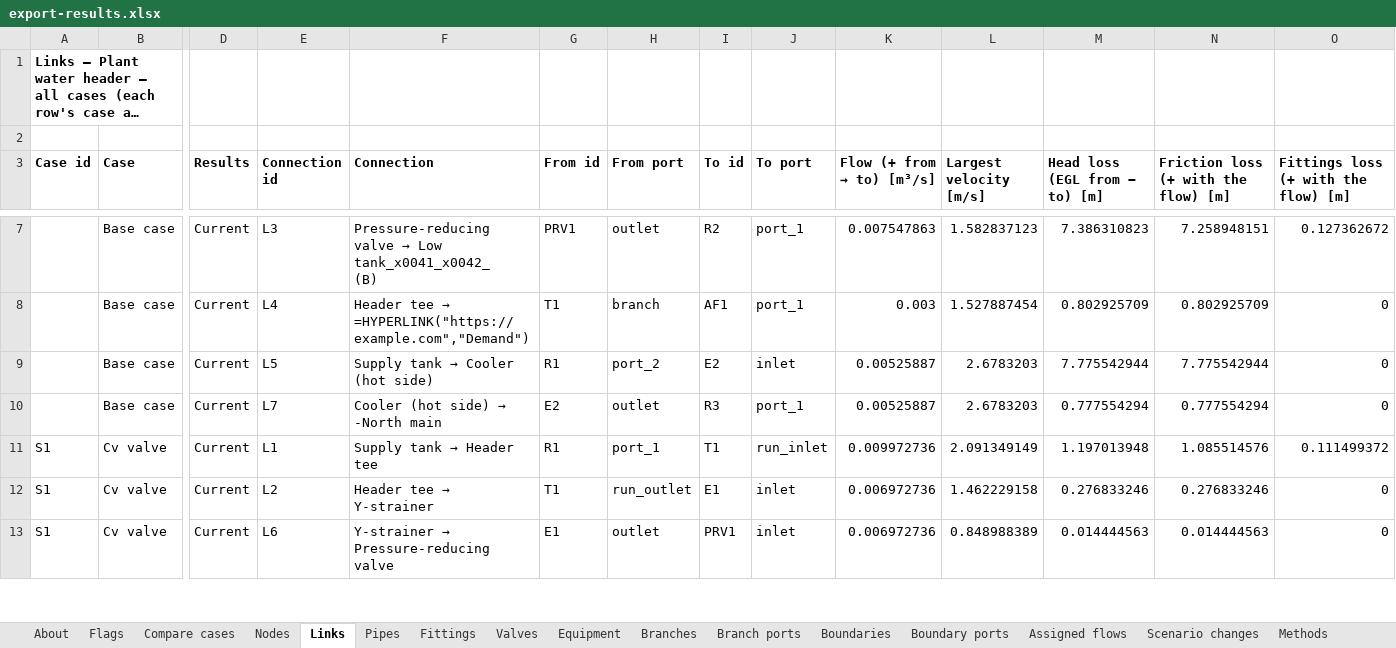
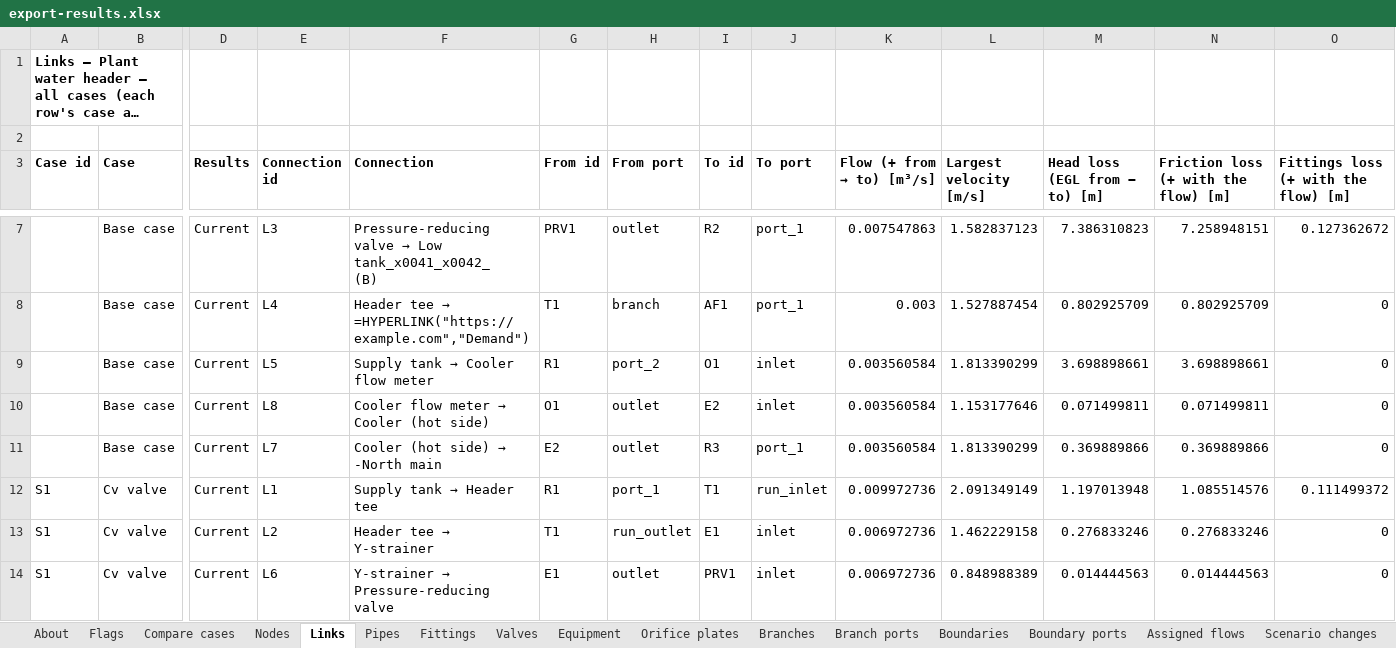
Before and after one commit to ccirone2/opensolve-pipe, an Excel workbook: apps/web/src/lib/utils/__fixtures__/export-results.xlsx, sheet Links, drawn as a sheet; only a part is shown, gaps mark what is left out; long unchanged cells end in …; values as stored, in another font and other column widths than the file's, no borders; addresses are those after the commit; rows hold the shown columns only; the diff covers the shown part only; the diff names each change by its address in the sheet, - before the commit and + after, or states it on an @@ line.

```diff
--- a/apps/web/src/lib/utils/__fixtures__/export-results.xlsx (sheet Links)
+++ b/apps/web/src/lib/utils/__fixtures__/export-results.xlsx (sheet Links)
+sheet tab: Orifice plates
@@ F9 (Connection): Supply tank → Cooler (hot side) → Supply tank → Cooler flow meter @@
-I9 (To id): E2
+I9 (To id): O1
-K9 (Flow (+ from → to) [m³/s]): 0.00525887
+K9 (Flow (+ from → to) [m³/s]): 0.003560584
-L9 (Largest velocity [m/s]): 2.6783203
+L9 (Largest velocity [m/s]): 1.813390299
-M9 (Head loss (EGL from − to) [m]): 7.775542944
+M9 (Head loss (EGL from − to) [m]): 3.698898661
-N9: 7.775542944
+N9: 3.698898661
+row 10:  | Base case | Current | L8 | Cooler flow meter → Cooler (hot side) | O1 | outlet | E2 | inlet | 0.003560584 | 1.153177646 | 0.071499811 | 0.071499811 | 0
-K11 (Flow (+ from → to) [m³/s]): 0.00525887
+K11 (Flow (+ from → to) [m³/s]): 0.003560584
-L11 (Largest velocity [m/s]): 2.6783203
+L11 (Largest velocity [m/s]): 1.813390299
-M11 (Head loss (EGL from − to) [m]): 0.777554294
+M11 (Head loss (EGL from − to) [m]): 0.369889866
-N11: 0.777554294
+N11: 0.369889866
```
Also changed, not shown: 2 added rows and 20 edited cells elsewhere in this sheet, sheet Methods, sheet Nodes, sheet Pipes, sheet Compare cases, sheet Flags, sheet Scenario changes, 4 more sheets, 44 other files.
